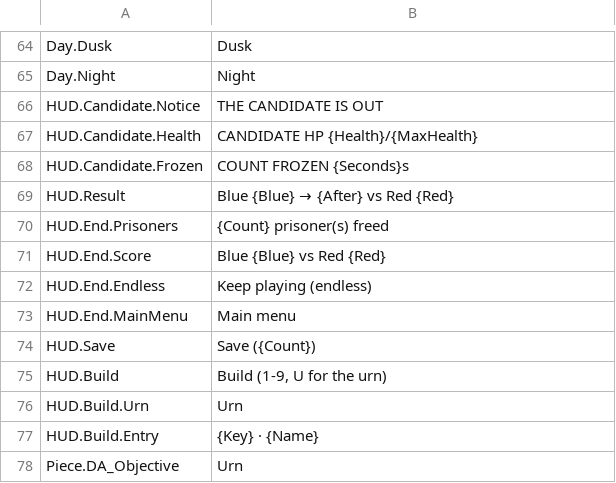
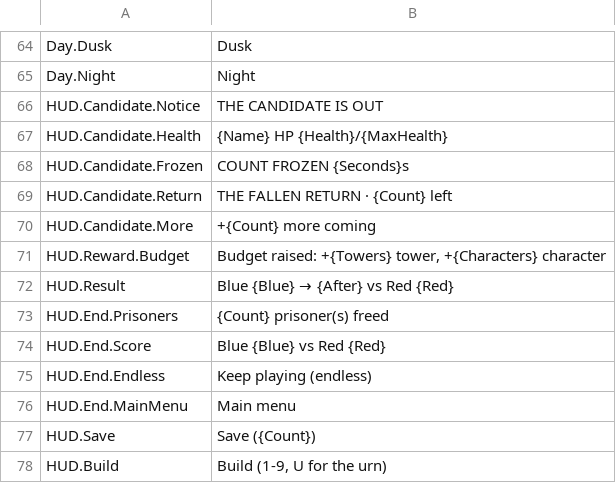
Before and after one commit to devgurila11/brazil_defense, a CSV file: Content/BD/Text/BD_en.csv, drawn as a sheet; only a part is shown, gaps mark what is left out; the shorter side is filled out with more unchanged rows.

```diff
--- a/Content/BD/Text/BD_en.csv
+++ b/Content/BD/Text/BD_en.csv
@@ -66,4 +66,7 @@
 "HUD.Candidate.Notice","THE CANDIDATE IS OUT"
-"HUD.Candidate.Health","CANDIDATE  HP {Health}/{MaxHealth}"
+"HUD.Candidate.Health","{Name}  HP {Health}/{MaxHealth}"
 "HUD.Candidate.Frozen","COUNT FROZEN  {Seconds}s"
+"HUD.Candidate.Return","THE FALLEN RETURN · {Count} left"
+"HUD.Candidate.More","+{Count} more coming"
+"HUD.Reward.Budget","Budget raised: +{Towers} tower, +{Characters} character"
 "HUD.Result","Blue {Blue} → {After} vs Red {Red}"
```
Also changed, not shown: Content/BD/Text/BD_pt.csv, 9 other files.
